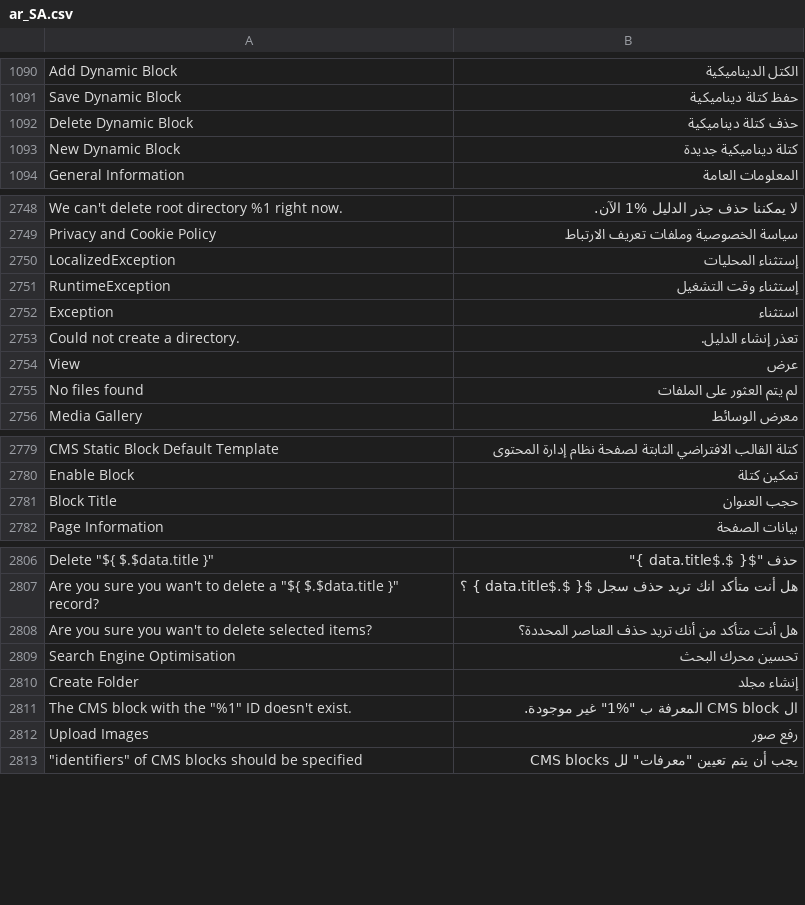
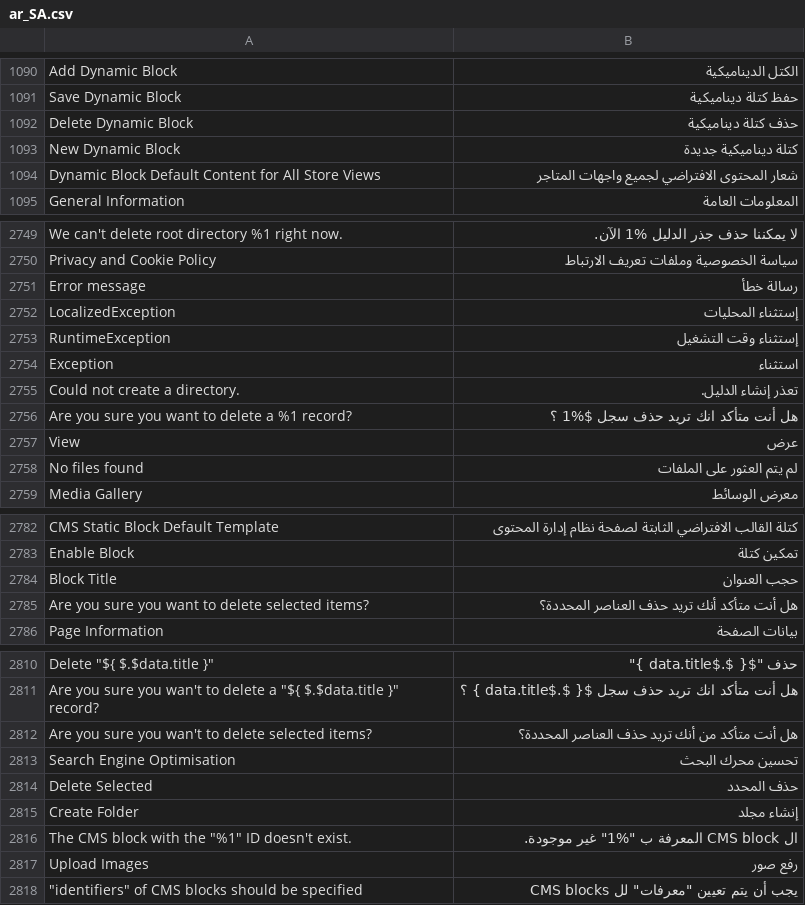
Before and after one commit to magento-l10n/language-ar_SA, a CSV file: ar_SA.csv, drawn as a sheet; only a part is shown, gaps mark what is left out; the diff names each change by its address in the sheet, - before the commit and + after, or states it on an @@ line.

Commit message:
Updating translations from Crowdin.

```diff
--- a/ar_SA.csv
+++ b/ar_SA.csv
+row 1094: Dynamic Block Default Content for All Store Views | شعار المحتوى الافتراضي لجميع واجهات المتاجر
+row 2751: Error message | رسالة خطأ
+row 2756: Are you sure you want to delete a %1 record? | هل أنت متأكد انك تريد حذف سجل $%1 ؟
+row 2785: Are you sure you want to delete selected items? | هل أنت متأكد أنك تريد حذف العناصر المحددة؟
+row 2814: Delete Selected | حذف المحدد
```
Also changed, not shown: 1 other file.
